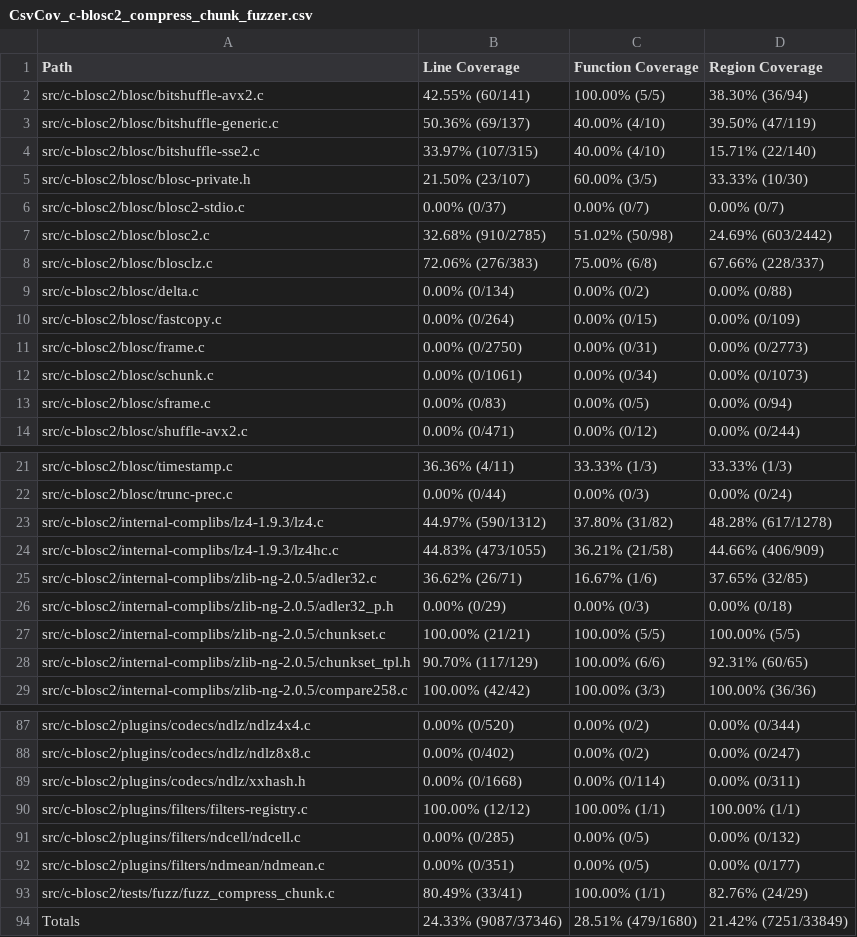
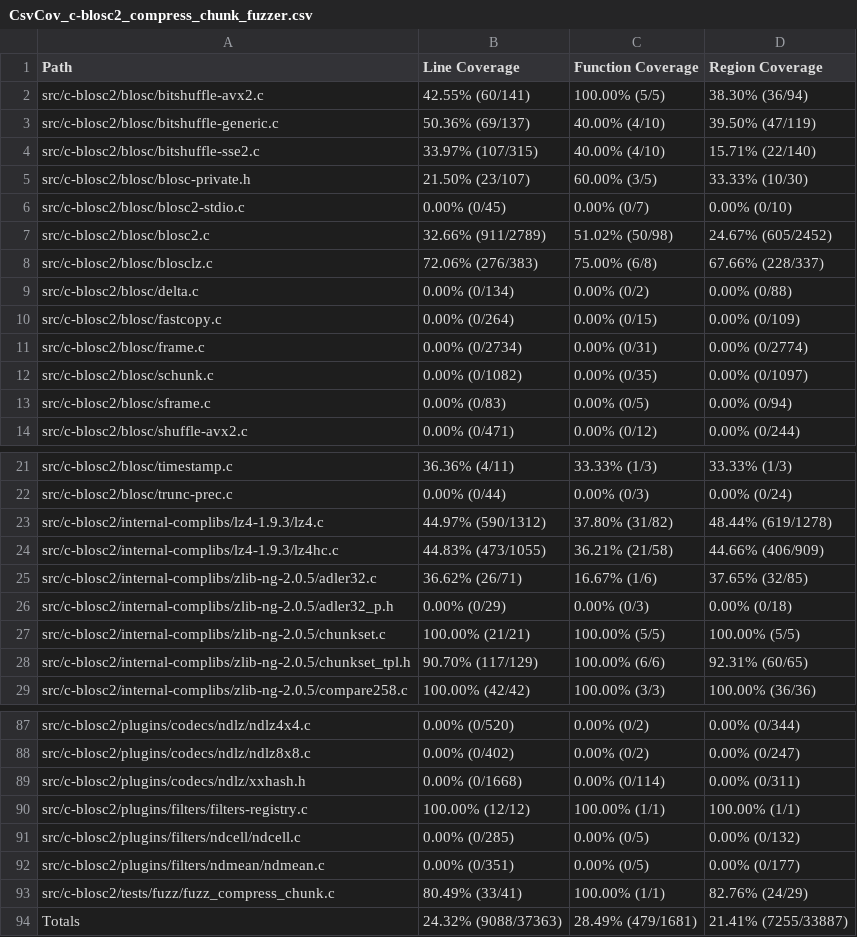
Before and after one commit to workerTmp/Nliossa_1, a CSV file: myWeb/CsvCov_c-blosc2_compress_chunk_fuzzer.csv, drawn as a sheet; only a part is shown, gaps mark what is left out.

```diff
--- a/myWeb/CsvCov_c-blosc2_compress_chunk_fuzzer.csv
+++ b/myWeb/CsvCov_c-blosc2_compress_chunk_fuzzer.csv
@@ -5,4 +5,4 @@ src/c-blosc2/blosc/bitshuffle-sse2.c,33.97% (107/315),40.00% (4/10),15.71% (22/1
 src/c-blosc2/blosc/blosc-private.h,21.50% (23/107),60.00% (3/5),33.33% (10/30)
-src/c-blosc2/blosc/blosc2-stdio.c,0.00% (0/37),0.00% (0/7),0.00% (0/7)
-src/c-blosc2/blosc/blosc2.c,32.68% (910/2785),51.02% (50/98),24.69% (603/2442)
+src/c-blosc2/blosc/blosc2-stdio.c,0.00% (0/45),0.00% (0/7),0.00% (0/10)
+src/c-blosc2/blosc/blosc2.c,32.66% (911/2789),51.02% (50/98),24.67% (605/2452)
 src/c-blosc2/blosc/blosclz.c,72.06% (276/383),75.00% (6/8),67.66% (228/337)
@@ -10,4 +10,4 @@ src/c-blosc2/blosc/delta.c,0.00% (0/134),0.00% (0/2),0.00% (0/88)
 src/c-blosc2/blosc/fastcopy.c,0.00% (0/264),0.00% (0/15),0.00% (0/109)
-src/c-blosc2/blosc/frame.c,0.00% (0/2750),0.00% (0/31),0.00% (0/2773)
-src/c-blosc2/blosc/schunk.c,0.00% (0/1061),0.00% (0/34),0.00% (0/1073)
+src/c-blosc2/blosc/frame.c,0.00% (0/2734),0.00% (0/31),0.00% (0/2774)
+src/c-blosc2/blosc/schunk.c,0.00% (0/1082),0.00% (0/35),0.00% (0/1097)
 src/c-blosc2/blosc/sframe.c,0.00% (0/83),0.00% (0/5),0.00% (0/94)
@@ -22,3 +22,3 @@ src/c-blosc2/blosc/timestamp.c,36.36% (4/11),33.33% (1/3),33.33% (1/3)
 src/c-blosc2/blosc/trunc-prec.c,0.00% (0/44),0.00% (0/3),0.00% (0/24)
-src/c-blosc2/internal-complibs/lz4-1.9.3/lz4.c,44.97% (590/1312),37.80% (31/82),48.28% (617/1278)
+src/c-blosc2/internal-complibs/lz4-1.9.3/lz4.c,44.97% (590/1312),37.80% (31/82),48.44% (619/1278)
 src/c-blosc2/internal-complibs/lz4-1.9.3/lz4hc.c,44.83% (473/1055),36.21% (21/58),44.66% (406/909)
@@ -93,2 +93,2 @@ src/c-blosc2/plugins/filters/ndmean/ndmean.c,0.00% (0/351),0.00% (0/5),0.00% (0/
 src/c-blosc2/tests/fuzz/fuzz_compress_chunk.c,80.49% (33/41),100.00% (1/1),82.76% (24/29)
-Totals,24.33% (9087/37346),28.51% (479/1680),21.42% (7251/33849)
+Totals,24.32% (9088/37363),28.49% (479/1681),21.41% (7255/33887)
```
Also changed, not shown: 2 other files.
